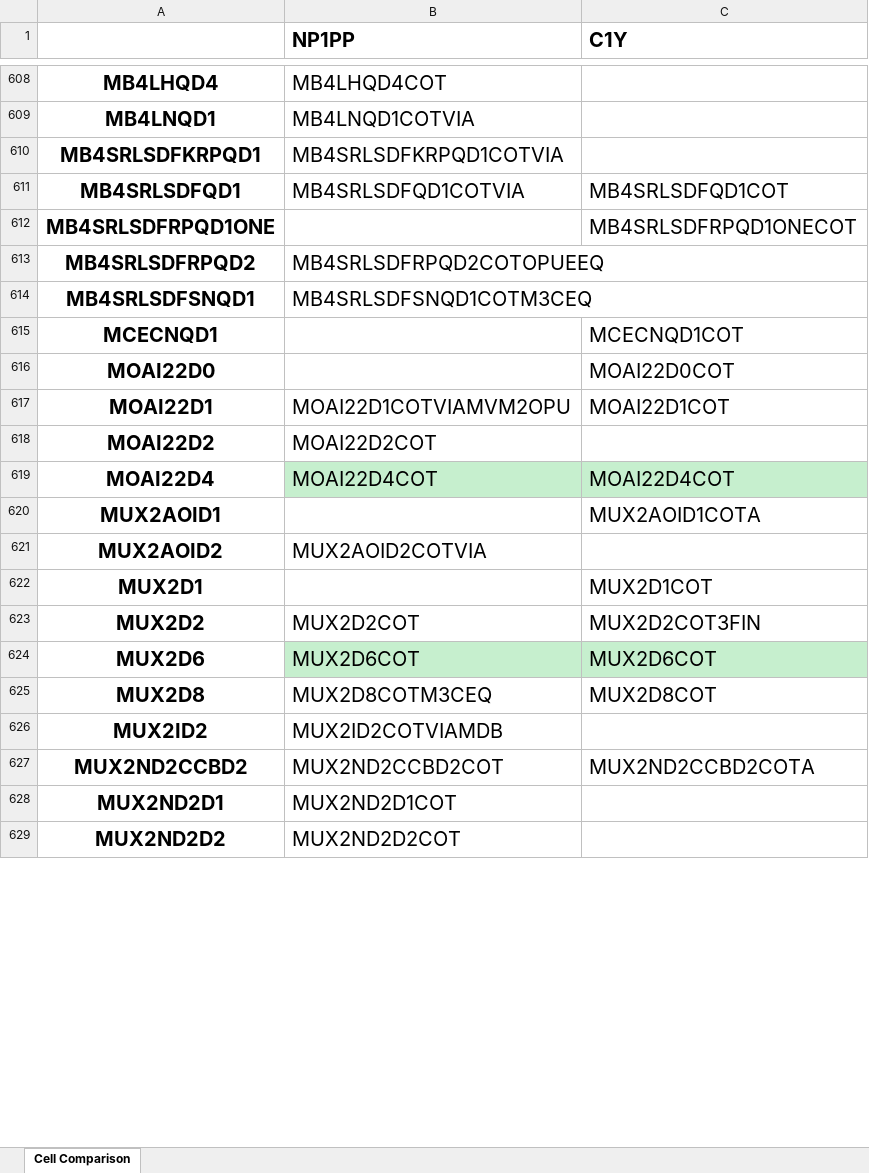
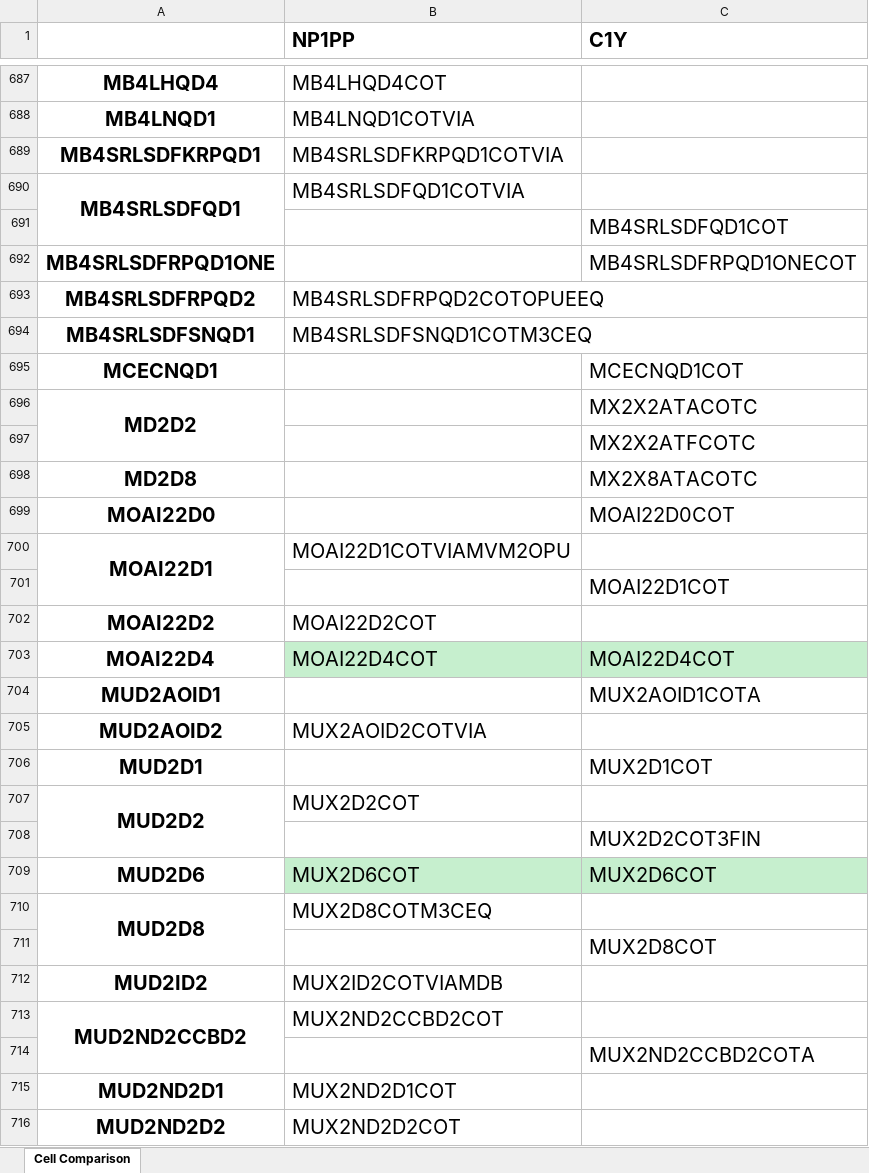
Before and after one commit to EsaLongs/lib-cell-compare, an Excel workbook: preview/NP1PP_vs_C1Y_preview.xlsx, sheet Cell Comparison, drawn as a sheet; only a part is shown, gaps mark what is left out; values as stored, in another font and other column widths than the file's, no borders; removed rows and columns are numbered as before the commit, all else as after; the diff covers the shown part only; the diff names each change by its address in the sheet, - before the commit and + after, or states it on an @@ line.

```diff
--- a/preview/NP1PP_vs_C1Y_preview.xlsx (sheet Cell Comparison)
+++ b/preview/NP1PP_vs_C1Y_preview.xlsx (sheet Cell Comparison)
+A690:A691 merged
-C690 (C1Y): MB4SRLSDFQD1COT
+C690 (C1Y): (empty)
+row 691:  |  | MB4SRLSDFQD1COT
+row 696: MD2D2 |  | MX2X2ATACOTC
+row 697:  |  | MX2X2ATFCOTC
+row 698: MD2D8 |  | MX2X8ATACOTC
+A700:A701 merged
-C700 (C1Y): MOAI22D1COT
+C700 (C1Y): (empty)
+row 701:  |  | MOAI22D1COT
-A704: MUX2AOID1
+A704: MUD2AOID1
-A705: MUX2AOID2
+A705: MUD2AOID2
-A706: MUX2D1
+A706: MUD2D1
-row 623: MUX2D2 | MUX2D2COT | MUX2D2COT3FIN
+row 707: MUD2D2 | MUX2D2COT
+row 708:  |  | MUX2D2COT3FIN
-A709: MUX2D6
+A709: MUD2D6
-row 625: MUX2D8 | MUX2D8COTM3CEQ | MUX2D8COT
+row 710: MUD2D8 | MUX2D8COTM3CEQ
+row 711:  |  | MUX2D8COT
-A712: MUX2ID2
+A712: MUD2ID2
-A713: MUX2ND2CCBD2
+A713: MUD2ND2CCBD2
+A713:A714 merged
-C713 (C1Y): MUX2ND2CCBD2COTA
+C713 (C1Y): (empty)
+row 714:  |  | MUX2ND2CCBD2COTA
-A715: MUX2ND2D1
+A715: MUD2ND2D1
-A716: MUX2ND2D2
+A716: MUD2ND2D2
```
Also changed, not shown: 235 added rows, 89 removed rows, 41 moved rows, 222 edited cells and merged cells elsewhere in this sheet, 2 other files.
